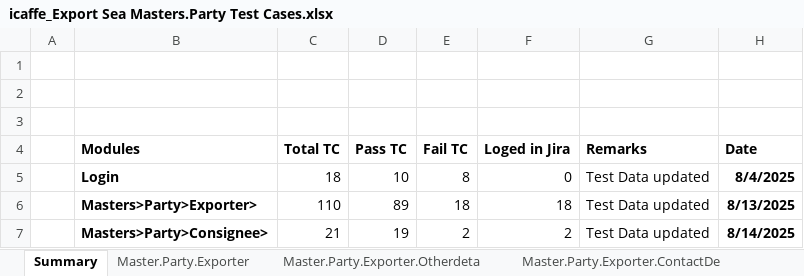
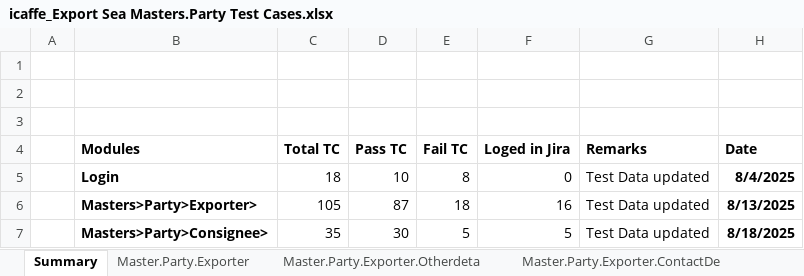
Before and after one commit to Akashvarun12/TestCaseDoc, an Excel workbook: icaffe_Export Sea Masters.Party Test Cases.xlsx, sheet Summary, drawn as a sheet; values as stored, in another font and other column widths than the file's, no borders; removed rows and columns are numbered as before the commit, all else as after; the diff names each change by its address in the sheet, - before the commit and + after, or states it on an @@ line.

Commit message:
icaffe_Export_Sea_Masters.Party_updated_18/08/2025

```diff
--- a/icaffe_Export Sea Masters.Party Test Cases.xlsx (sheet Summary)
+++ b/icaffe_Export Sea Masters.Party Test Cases.xlsx (sheet Summary)
-C6 (Total TC): 110
+C6 (Total TC): 105
-D6 (Pass TC): 89
+D6 (Pass TC): 87
-F6 (Loged in Jira): 18
+F6 (Loged in Jira): 16
-row 7:  | Masters>Party>Consignee> | 21 | 19 | 2 | 2 | Test Data updated | 8/14/2025
+row 7:  | Masters>Party>Consignee> | 35 | 30 | 5 | 5 | Test Data updated | 8/18/2025
```
Also changed, not shown: sheet Master.Party.Consignee.
